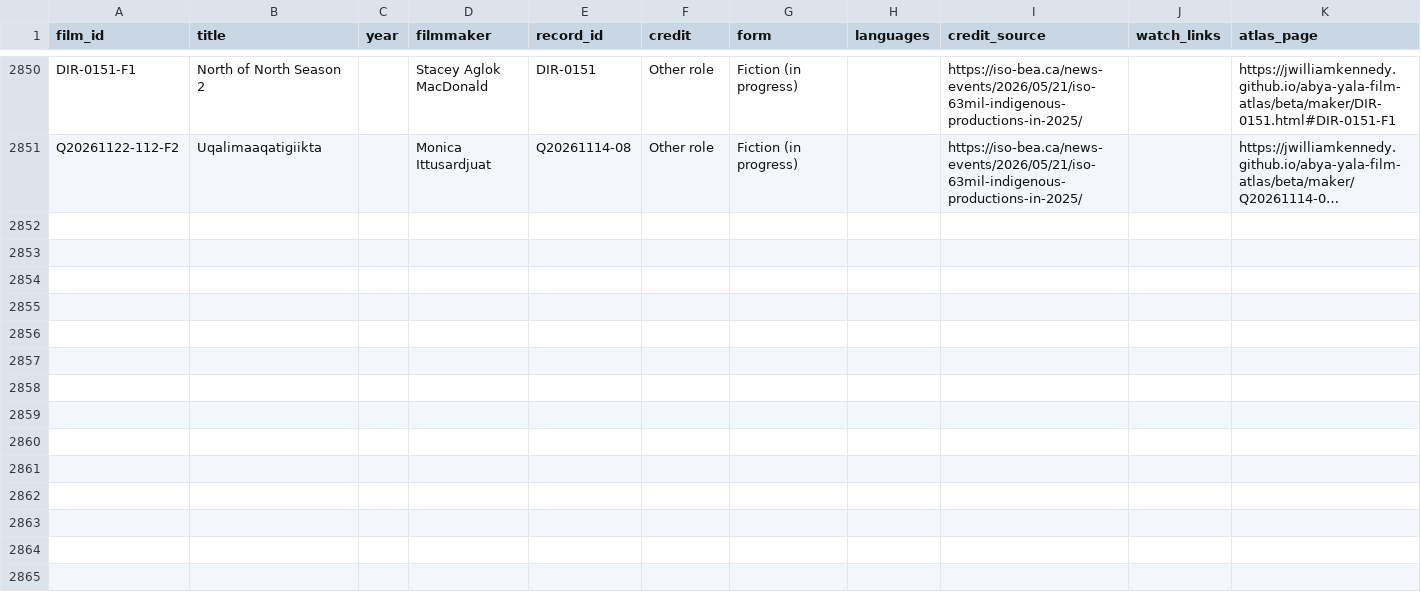
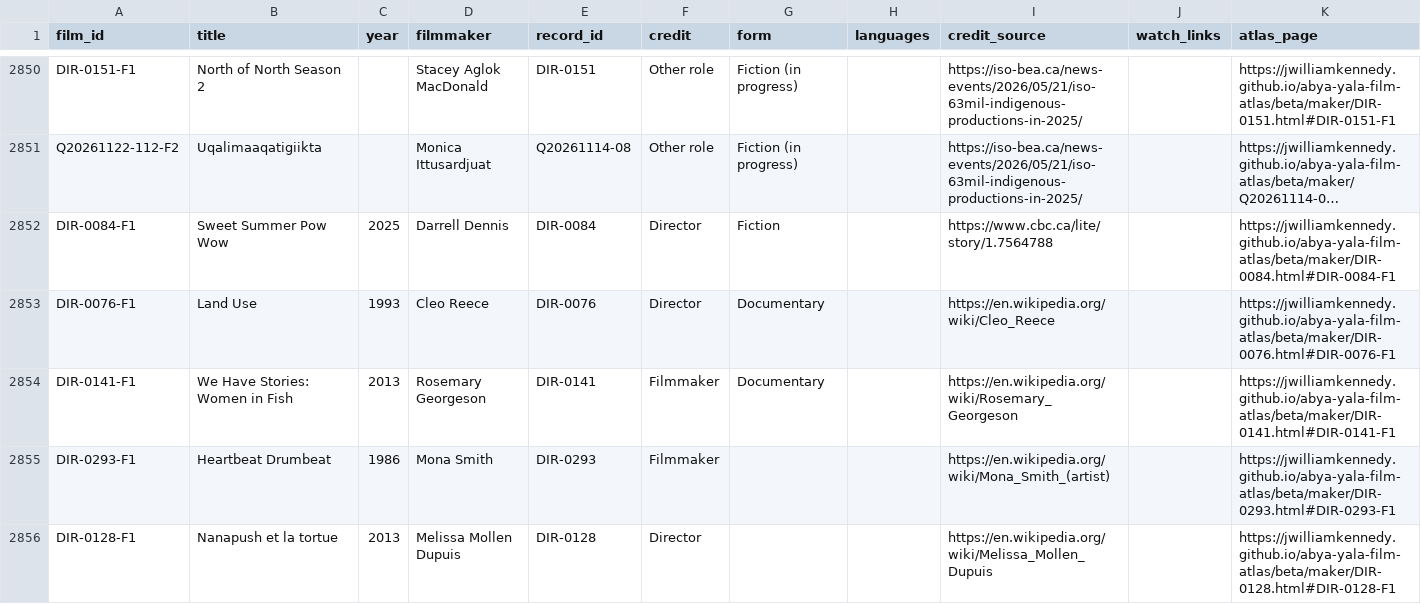
Before and after one commit to jwilliamkennedy/abya-yala-film-atlas, a CSV file: beta/data/atlas-films.csv, drawn as a sheet; only a part is shown, gaps mark what is left out; long unchanged cells end in …; the diff covers the shown part only; the diff names each change by its address in the sheet, - before the commit and + after, or states it on an @@ line.

```diff
--- a/beta/data/atlas-films.csv
+++ b/beta/data/atlas-films.csv
+row 2852: DIR-0084-F1 | Sweet Summer Pow Wow | 2025 | Darrell Dennis | DIR-0084 | Director | Fiction |  | https://www.cbc.ca/lite/story/1.7564788 |  | https://jwilliamkennedy.github.io/abya-yala-film-atlas/beta/maker/DIR-0084.html#DIR-0084-F1
+row 2853: DIR-0076-F1 | Land Use | 1993 | Cleo Reece | DIR-0076 | Director | Documentary |  | https://en.wikipedia.org/wiki/Cleo_Reece |  | https://jwilliamkennedy.github.io/abya-yala-film-atlas/beta/maker/DIR-0076.html#DIR-0076-F1
+row 2854: DIR-0141-F1 | We Have Stories: Women in Fish | 2013 | Rosemary Georgeson | DIR-0141 | Filmmaker | Documentary |  | https://en.wikipedia.org/wiki/Rosemary_Georgeson |  | https://jwilliamkennedy.github.io/abya-yala-film-atlas/beta/maker/DIR-0141.html#DIR-0141-F1
+row 2855: DIR-0293-F1 | Heartbeat Drumbeat | 1986 | Mona Smith | DIR-0293 | Filmmaker |  |  | https://en.wikipedia.org/wiki/Mona_Smith_(artist) |  | https://jwilliamkennedy.github.io/abya-yala-film-atlas/beta/maker/DIR-0293.html#DIR-0293-F1
+row 2856: DIR-0128-F1 | Nanapush et la tortue | 2013 | Melissa Mollen Dupuis | DIR-0128 | Director |  |  | https://en.wikipedia.org/wiki/Melissa_Mollen_Dupuis |  | https://jwilliamkennedy.github.io/abya-yala-film-atlas/beta/maker/DIR-0128.html#DIR-0128-F1
```
Also changed, not shown: 5 added rows elsewhere in this file, beta/data/atlas-filmmakers.csv, beta/data/atlas-names.csv, 18 other files.
